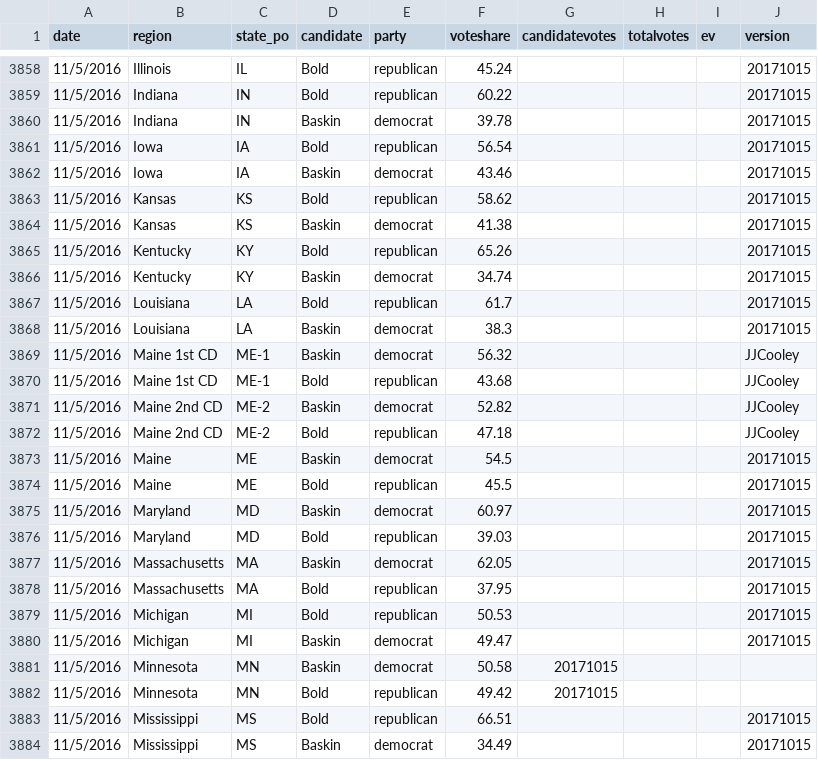
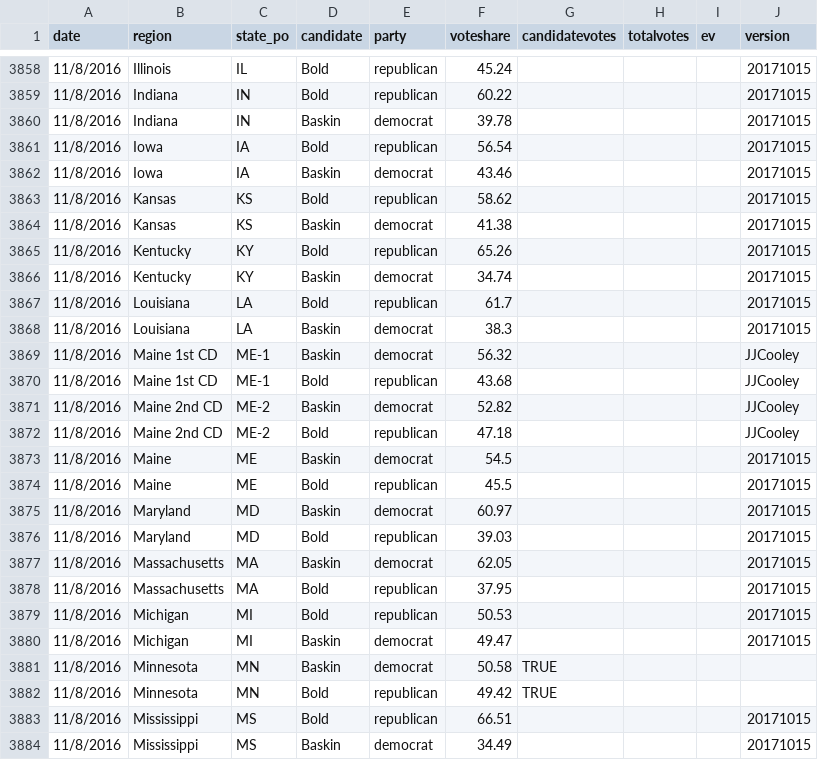
Before and after one commit to clohasmail-max/clohasmail-max.github.io, a CSV file: csv-sources/past-president.csv, drawn as a sheet; only a part is shown, gaps mark what is left out; the diff covers the shown part only.

```diff
--- a/csv-sources/past-president.csv
+++ b/csv-sources/past-president.csv
@@ -3858,27 +3858,27 @@ date,region,state_po,candidate,party,voteshare,candidatevotes,totalvotes,ev,vers
-11/5/2016,Illinois,IL,Bold,republican,45.24,,,,20171015
-11/5/2016,Indiana,IN,Bold,republican,60.22,,,,20171015
-11/5/2016,Indiana,IN,Baskin,democrat,39.78,,,,20171015
-11/5/2016,Iowa,IA,Bold,republican,56.54,,,,20171015
-11/5/2016,Iowa,IA,Baskin,democrat,43.46,,,,20171015
-11/5/2016,Kansas,KS,Bold,republican,58.62,,,,20171015
-11/5/2016,Kansas,KS,Baskin,democrat,41.38,,,,20171015
-11/5/2016,Kentucky,KY,Bold,republican,65.26,,,,20171015
-11/5/2016,Kentucky,KY,Baskin,democrat,34.74,,,,20171015
-11/5/2016,Louisiana,LA,Bold,republican,61.7,,,,20171015
-11/5/2016,Louisiana,LA,Baskin,democrat,38.3,,,,20171015
-11/5/2016,Maine 1st CD,ME-1,Baskin,democrat,56.32,,,,JJCooley
-11/5/2016,Maine 1st CD,ME-1,Bold,republican,43.68,,,,JJCooley
-11/5/2016,Maine 2nd CD,ME-2,Baskin,democrat,52.82,,,,JJCooley
-11/5/2016,Maine 2nd CD,ME-2,Bold,republican,47.18,,,,JJCooley
-11/5/2016,Maine,ME,Baskin,democrat,54.5,,,,20171015
-11/5/2016,Maine,ME,Bold,republican,45.5,,,,20171015
-11/5/2016,Maryland,MD,Baskin,democrat,60.97,,,,20171015
-11/5/2016,Maryland,MD,Bold,republican,39.03,,,,20171015
-11/5/2016,Massachusetts,MA,Baskin,democrat,62.05,,,,20171015
-11/5/2016,Massachusetts,MA,Bold,republican,37.95,,,,20171015
-11/5/2016,Michigan,MI,Bold,republican,50.53,,,,20171015
-11/5/2016,Michigan,MI,Baskin,democrat,49.47,,,,20171015
-11/5/2016,Minnesota,MN,Baskin,democrat,50.58,20171015
-11/5/2016,Minnesota,MN,Bold,republican,49.42,20171015
-11/5/2016,Mississippi,MS,Bold,republican,66.51,,,,20171015
-11/5/2016,Mississippi,MS,Baskin,democrat,34.49,,,,20171015
+11/8/2016,Illinois,IL,Bold,republican,45.24,,,,20171015
+11/8/2016,Indiana,IN,Bold,republican,60.22,,,,20171015
+11/8/2016,Indiana,IN,Baskin,democrat,39.78,,,,20171015
+11/8/2016,Iowa,IA,Bold,republican,56.54,,,,20171015
+11/8/2016,Iowa,IA,Baskin,democrat,43.46,,,,20171015
+11/8/2016,Kansas,KS,Bold,republican,58.62,,,,20171015
+11/8/2016,Kansas,KS,Baskin,democrat,41.38,,,,20171015
+11/8/2016,Kentucky,KY,Bold,republican,65.26,,,,20171015
+11/8/2016,Kentucky,KY,Baskin,democrat,34.74,,,,20171015
+11/8/2016,Louisiana,LA,Bold,republican,61.7,,,,20171015
+11/8/2016,Louisiana,LA,Baskin,democrat,38.3,,,,20171015
+11/8/2016,Maine 1st CD,ME-1,Baskin,democrat,56.32,,,,JJCooley
+11/8/2016,Maine 1st CD,ME-1,Bold,republican,43.68,,,,JJCooley
+11/8/2016,Maine 2nd CD,ME-2,Baskin,democrat,52.82,,,,JJCooley
+11/8/2016,Maine 2nd CD,ME-2,Bold,republican,47.18,,,,JJCooley
+11/8/2016,Maine,ME,Baskin,democrat,54.5,,,,20171015
+11/8/2016,Maine,ME,Bold,republican,45.5,,,,20171015
+11/8/2016,Maryland,MD,Baskin,democrat,60.97,,,,20171015
+11/8/2016,Maryland,MD,Bold,republican,39.03,,,,20171015
+11/8/2016,Massachusetts,MA,Baskin,democrat,62.05,,,,20171015
+11/8/2016,Massachusetts,MA,Bold,republican,37.95,,,,20171015
+11/8/2016,Michigan,MI,Bold,republican,50.53,,,,20171015
+11/8/2016,Michigan,MI,Baskin,democrat,49.47,,,,20171015
+11/8/2016,Minnesota,MN,Baskin,democrat,50.58,TRUE
+11/8/2016,Minnesota,MN,Bold,republican,49.42,TRUE
+11/8/2016,Mississippi,MS,Bold,republican,66.51,,,,20171015
+11/8/2016,Mississippi,MS,Baskin,democrat,34.49,,,,20171015
```
Also changed, not shown: 88 edited cells elsewhere in this file, 1 other file.
